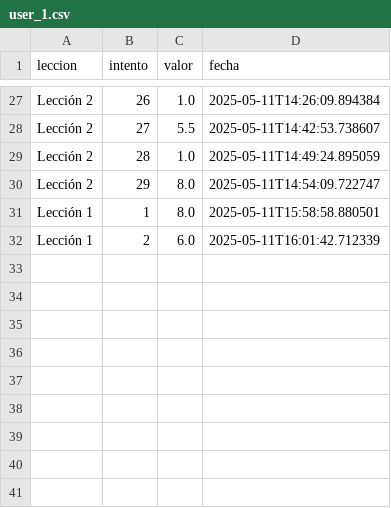
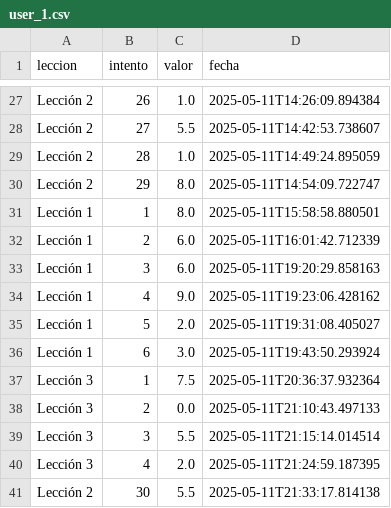
Before and after one commit to dvd-r16/K-utel-Violin, a CSV file: Login/usuarios/user_1.csv, drawn as a sheet; only a part is shown, gaps mark what is left out; the diff names each change by its address in the sheet, - before the commit and + after, or states it on an @@ line.

Commit message:
Lecciones completas

```diff
--- a/Login/usuarios/user_1.csv
+++ b/Login/usuarios/user_1.csv
+row 33: Lección 1 | 3 | 6.0 | 2025-05-11T19:20:29.858163
+row 34: Lección 1 | 4 | 9.0 | 2025-05-11T19:23:06.428162
+row 35: Lección 1 | 5 | 2.0 | 2025-05-11T19:31:08.405027
+row 36: Lección 1 | 6 | 3.0 | 2025-05-11T19:43:50.293924
+row 37: Lección 3 | 1 | 7.5 | 2025-05-11T20:36:37.932364
+row 38: Lección 3 | 2 | 0.0 | 2025-05-11T21:10:43.497133
+row 39: Lección 3 | 3 | 5.5 | 2025-05-11T21:15:14.014514
+row 40: Lección 3 | 4 | 2.0 | 2025-05-11T21:24:59.187395
+row 41: Lección 2 | 30 | 5.5 | 2025-05-11T21:33:17.814138
```
Also changed, not shown: 26 other files.
